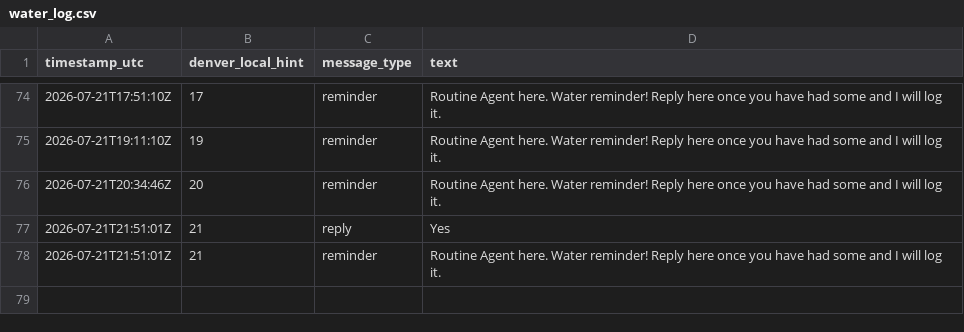
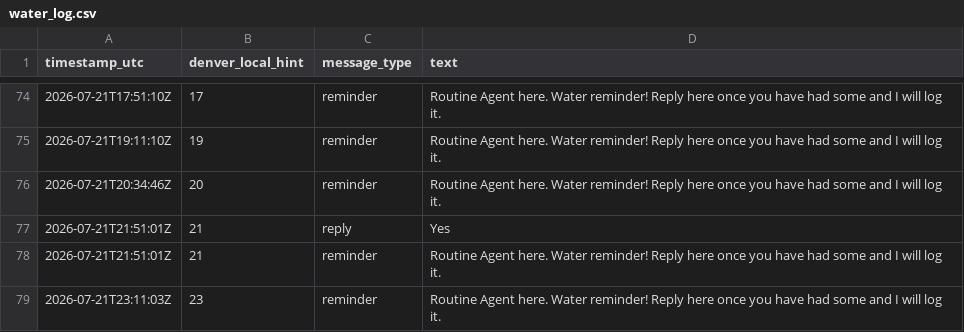
Before and after one commit to astramindsapp-oss/testagent, a CSV file: water_log.csv, drawn as a sheet; only a part is shown, gaps mark what is left out.

```diff
--- a/water_log.csv
+++ b/water_log.csv
@@ -78 +78,2 @@ timestamp_utc,denver_local_hint,message_type,text
 2026-07-21T21:51:01Z,21,reminder,"Routine Agent here. Water reminder! Reply here once you have had some and I will log it."
+2026-07-21T23:11:03Z,23,reminder,"Routine Agent here. Water reminder! Reply here once you have had some and I will log it."
```
